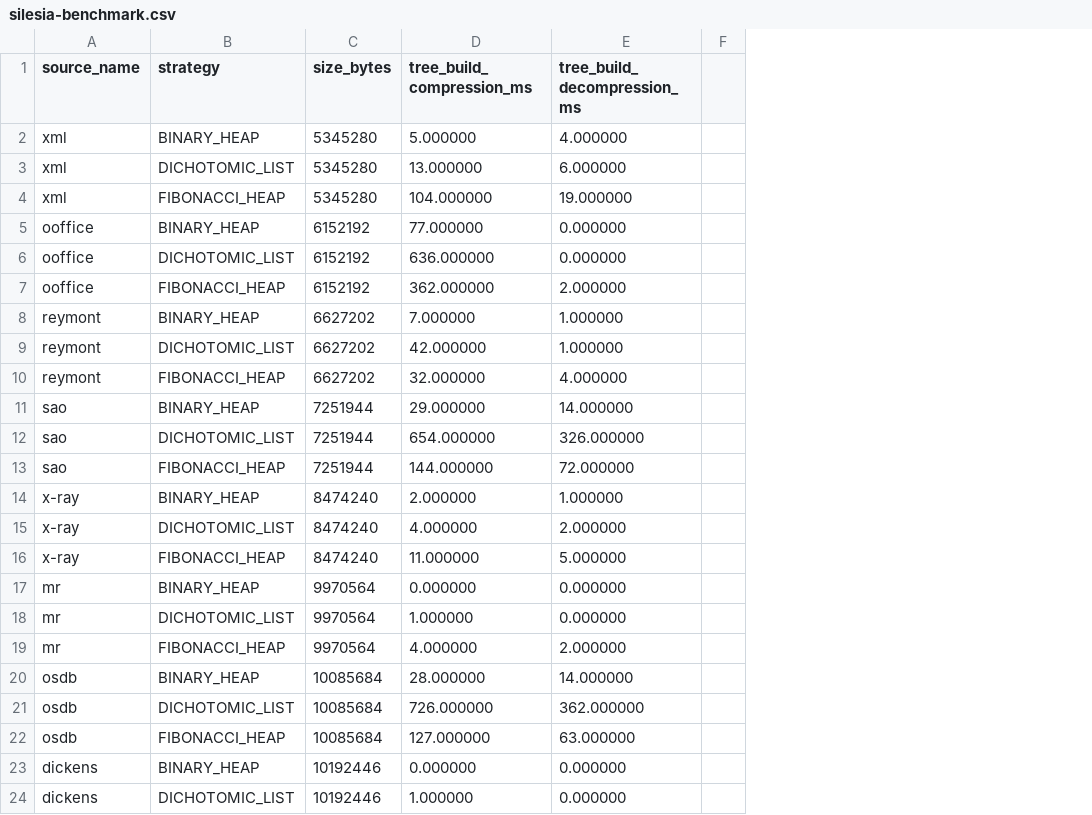
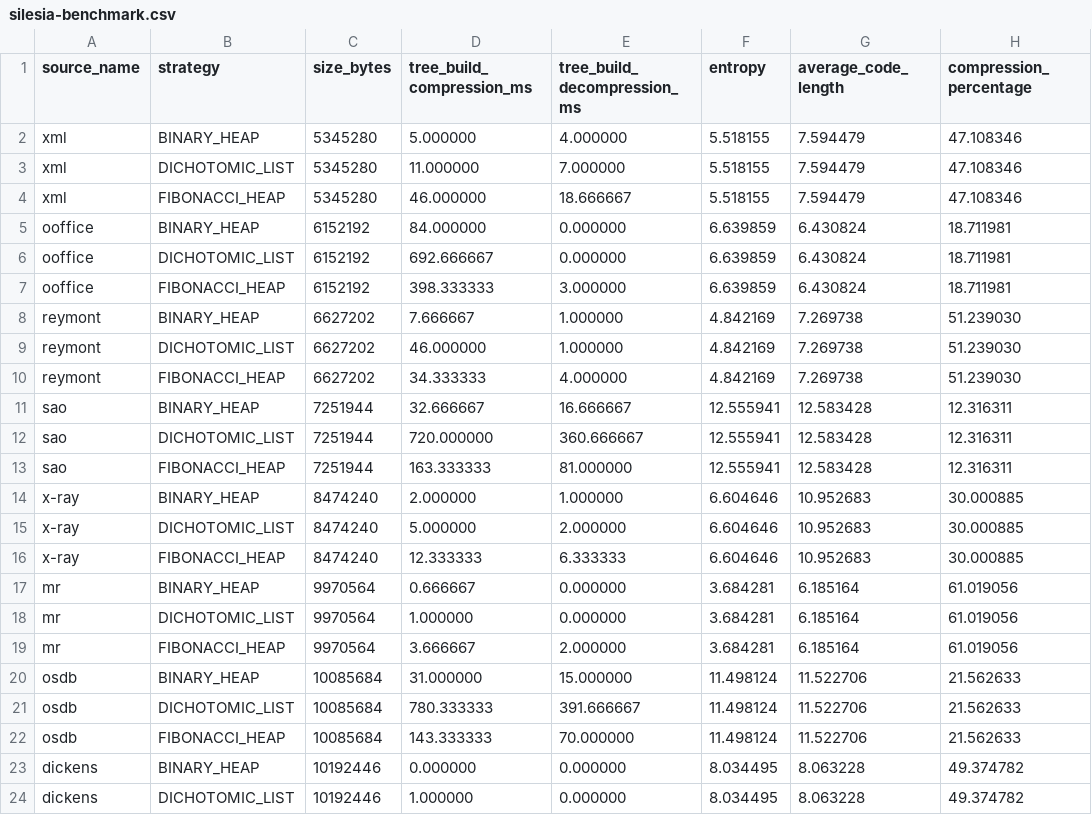
Before and after one commit to serafi-nebot-uib/AA, a CSV file: P4/memoria/silesia-benchmark.csv, drawn as a sheet; only a part is shown; removed rows and columns are numbered as before the commit, all else as after; the diff covers the shown part only; the diff names each change by its address in the sheet, - before the commit and + after, or states it on an @@ line.

```diff
--- a/P4/memoria/silesia-benchmark.csv
+++ b/P4/memoria/silesia-benchmark.csv
-column F, empty
+column F (entropy), rows 2-24: 5.518155 | 5.518155 | 5.518155 | 6.639859 | 6.639859 | 6.639859 | 4.842169 | 4.842169 | 4.842169 | 12.555941 | 12.555941 | 12.555941 | 6.604646 | 6.604646 | 6.604646 | 3.684281 | 3.684281 | 3.684281 | 11.498124 | 11.498124 | 11.498124 | 8.034495 | 8.034495
+column G (average_code_length), rows 2-24: 7.594479 | 7.594479 | 7.594479 | 6.430824 | 6.430824 | 6.430824 | 7.269738 | 7.269738 | 7.269738 | 12.583428 | 12.583428 | 12.583428 | 10.952683 | 10.952683 | 10.952683 | 6.185164 | 6.185164 | 6.185164 | 11.522706 | 11.522706 | 11.522706 | 8.063228 | 8.063228
+column H (compression_percentage), rows 2-24: 47.108346 | 47.108346 | 47.108346 | 18.711981 | 18.711981 | 18.711981 | 51.239030 | 51.239030 | 51.239030 | 12.316311 | 12.316311 | 12.316311 | 30.000885 | 30.000885 | 30.000885 | 61.019056 | 61.019056 | 61.019056 | 21.562633 | 21.562633 | 21.562633 | 49.374782 | 49.374782
-D3 (tree_build_compression_ms): 13.000000
+D3 (tree_build_compression_ms): 11.000000
-E3 (tree_build_decompression_ms): 6.000000
+E3 (tree_build_decompression_ms): 7.000000
-D4 (tree_build_compression_ms): 104.000000
+D4 (tree_build_compression_ms): 46.000000
-E4 (tree_build_decompression_ms): 19.000000
+E4 (tree_build_decompression_ms): 18.666667
-D5 (tree_build_compression_ms): 77.000000
+D5 (tree_build_compression_ms): 84.000000
-D6 (tree_build_compression_ms): 636.000000
+D6 (tree_build_compression_ms): 692.666667
-D7 (tree_build_compression_ms): 362.000000
+D7 (tree_build_compression_ms): 398.333333
-E7 (tree_build_decompression_ms): 2.000000
+E7 (tree_build_decompression_ms): 3.000000
-D8 (tree_build_compression_ms): 7.000000
+D8 (tree_build_compression_ms): 7.666667
-D9 (tree_build_compression_ms): 42.000000
+D9 (tree_build_compression_ms): 46.000000
-D10 (tree_build_compression_ms): 32.000000
+D10 (tree_build_compression_ms): 34.333333
-D11 (tree_build_compression_ms): 29.000000
+D11 (tree_build_compression_ms): 32.666667
-E11 (tree_build_decompression_ms): 14.000000
+E11 (tree_build_decompression_ms): 16.666667
-D12 (tree_build_compression_ms): 654.000000
+D12 (tree_build_compression_ms): 720.000000
-E12 (tree_build_decompression_ms): 326.000000
+E12 (tree_build_decompression_ms): 360.666667
-D13 (tree_build_compression_ms): 144.000000
+D13 (tree_build_compression_ms): 163.333333
-E13 (tree_build_decompression_ms): 72.000000
+E13 (tree_build_decompression_ms): 81.000000
-D15 (tree_build_compression_ms): 4.000000
+D15 (tree_build_compression_ms): 5.000000
-D16 (tree_build_compression_ms): 11.000000
+D16 (tree_build_compression_ms): 12.333333
-E16 (tree_build_decompression_ms): 5.000000
+E16 (tree_build_decompression_ms): 6.333333
-D17 (tree_build_compression_ms): 0.000000
+D17 (tree_build_compression_ms): 0.666667
-D19 (tree_build_compression_ms): 4.000000
+D19 (tree_build_compression_ms): 3.666667
-D20 (tree_build_compression_ms): 28.000000
+D20 (tree_build_compression_ms): 31.000000
-E20 (tree_build_decompression_ms): 14.000000
+E20 (tree_build_decompression_ms): 15.000000
-D21 (tree_build_compression_ms): 726.000000
+D21 (tree_build_compression_ms): 780.333333
-E21 (tree_build_decompression_ms): 362.000000
+E21 (tree_build_decompression_ms): 391.666667
-D22 (tree_build_compression_ms): 127.000000
+D22 (tree_build_compression_ms): 143.333333
-E22 (tree_build_decompression_ms): 63.000000
+E22 (tree_build_decompression_ms): 70.000000
```
Also changed, not shown: 65 edited cells elsewhere in this file, 5 other files.
